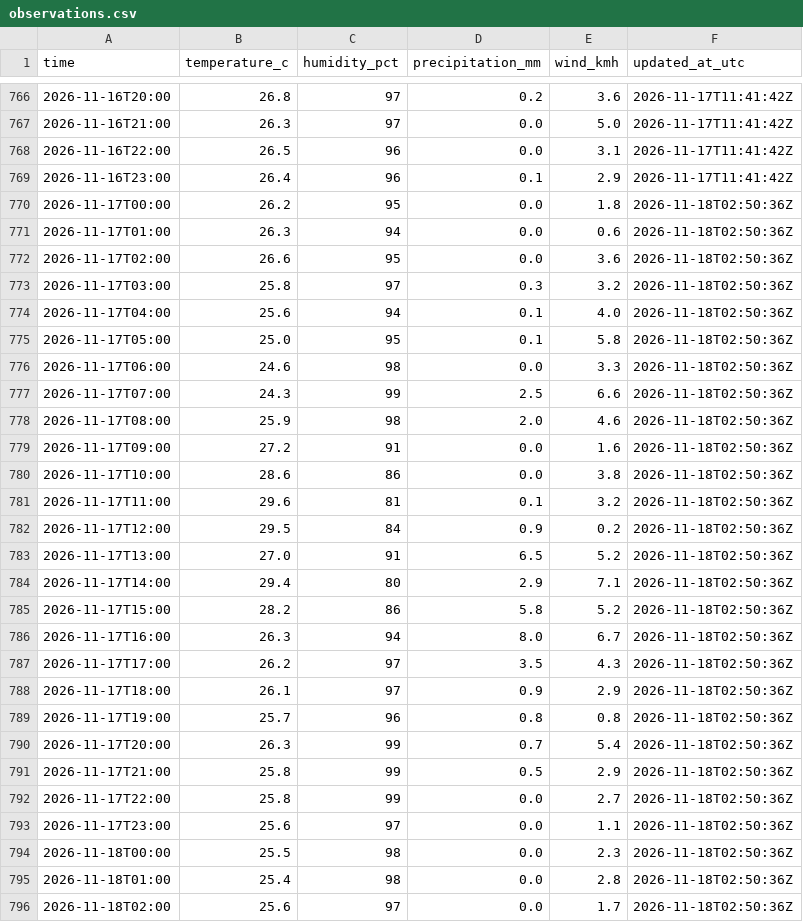
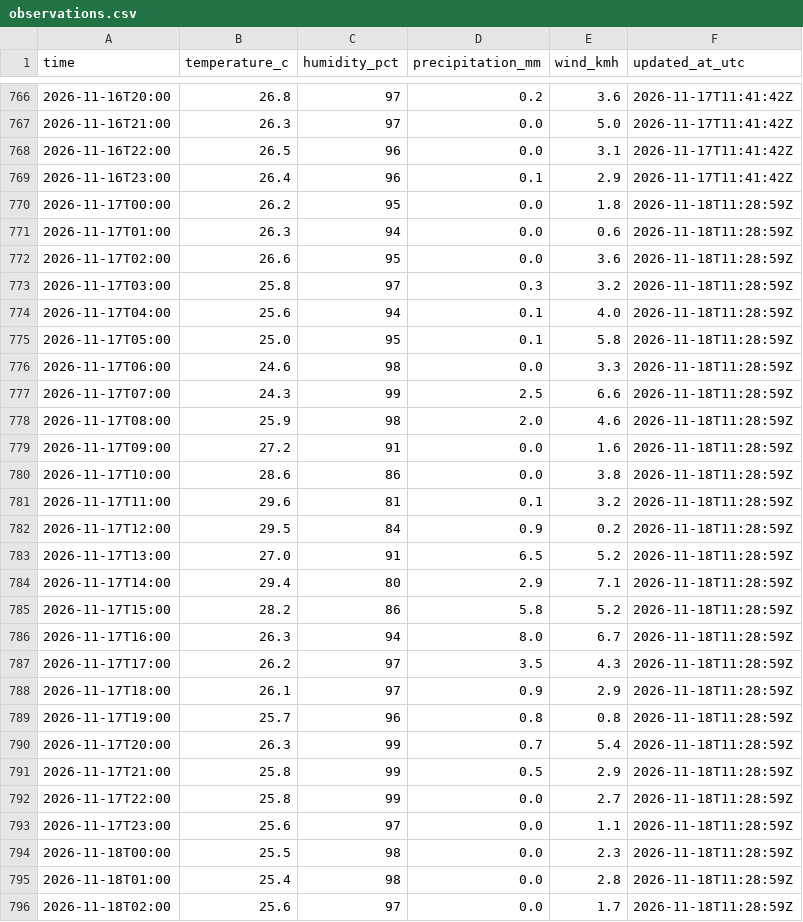
Before and after one commit to farah-aleya/seri-iskandar-weather, a CSV file: data/observations.csv, drawn as a sheet; only a part is shown, gaps mark what is left out; the diff covers the shown part only.

```diff
--- a/data/observations.csv
+++ b/data/observations.csv
@@ -769,28 +769,28 @@ time,temperature_c,humidity_pct,precipitation_mm,wind_kmh,updated_at_utc
 2026-11-16T23:00,26.4,96,0.1,2.9,2026-11-17T11:41:42Z
-2026-11-17T00:00,26.2,95,0.0,1.8,2026-11-18T02:50:36Z
-2026-11-17T01:00,26.3,94,0.0,0.6,2026-11-18T02:50:36Z
-2026-11-17T02:00,26.6,95,0.0,3.6,2026-11-18T02:50:36Z
-2026-11-17T03:00,25.8,97,0.3,3.2,2026-11-18T02:50:36Z
-2026-11-17T04:00,25.6,94,0.1,4.0,2026-11-18T02:50:36Z
-2026-11-17T05:00,25.0,95,0.1,5.8,2026-11-18T02:50:36Z
-2026-11-17T06:00,24.6,98,0.0,3.3,2026-11-18T02:50:36Z
-2026-11-17T07:00,24.3,99,2.5,6.6,2026-11-18T02:50:36Z
-2026-11-17T08:00,25.9,98,2.0,4.6,2026-11-18T02:50:36Z
-2026-11-17T09:00,27.2,91,0.0,1.6,2026-11-18T02:50:36Z
-2026-11-17T10:00,28.6,86,0.0,3.8,2026-11-18T02:50:36Z
-2026-11-17T11:00,29.6,81,0.1,3.2,2026-11-18T02:50:36Z
-2026-11-17T12:00,29.5,84,0.9,0.2,2026-11-18T02:50:36Z
-2026-11-17T13:00,27.0,91,6.5,5.2,2026-11-18T02:50:36Z
-2026-11-17T14:00,29.4,80,2.9,7.1,2026-11-18T02:50:36Z
-2026-11-17T15:00,28.2,86,5.8,5.2,2026-11-18T02:50:36Z
-2026-11-17T16:00,26.3,94,8.0,6.7,2026-11-18T02:50:36Z
-2026-11-17T17:00,26.2,97,3.5,4.3,2026-11-18T02:50:36Z
-2026-11-17T18:00,26.1,97,0.9,2.9,2026-11-18T02:50:36Z
-2026-11-17T19:00,25.7,96,0.8,0.8,2026-11-18T02:50:36Z
-2026-11-17T20:00,26.3,99,0.7,5.4,2026-11-18T02:50:36Z
-2026-11-17T21:00,25.8,99,0.5,2.9,2026-11-18T02:50:36Z
-2026-11-17T22:00,25.8,99,0.0,2.7,2026-11-18T02:50:36Z
-2026-11-17T23:00,25.6,97,0.0,1.1,2026-11-18T02:50:36Z
-2026-11-18T00:00,25.5,98,0.0,2.3,2026-11-18T02:50:36Z
-2026-11-18T01:00,25.4,98,0.0,2.8,2026-11-18T02:50:36Z
-2026-11-18T02:00,25.6,97,0.0,1.7,2026-11-18T02:50:36Z
+2026-11-17T00:00,26.2,95,0.0,1.8,2026-11-18T11:28:59Z
+2026-11-17T01:00,26.3,94,0.0,0.6,2026-11-18T11:28:59Z
+2026-11-17T02:00,26.6,95,0.0,3.6,2026-11-18T11:28:59Z
+2026-11-17T03:00,25.8,97,0.3,3.2,2026-11-18T11:28:59Z
+2026-11-17T04:00,25.6,94,0.1,4.0,2026-11-18T11:28:59Z
+2026-11-17T05:00,25.0,95,0.1,5.8,2026-11-18T11:28:59Z
+2026-11-17T06:00,24.6,98,0.0,3.3,2026-11-18T11:28:59Z
+2026-11-17T07:00,24.3,99,2.5,6.6,2026-11-18T11:28:59Z
+2026-11-17T08:00,25.9,98,2.0,4.6,2026-11-18T11:28:59Z
+2026-11-17T09:00,27.2,91,0.0,1.6,2026-11-18T11:28:59Z
+2026-11-17T10:00,28.6,86,0.0,3.8,2026-11-18T11:28:59Z
+2026-11-17T11:00,29.6,81,0.1,3.2,2026-11-18T11:28:59Z
+2026-11-17T12:00,29.5,84,0.9,0.2,2026-11-18T11:28:59Z
+2026-11-17T13:00,27.0,91,6.5,5.2,2026-11-18T11:28:59Z
+2026-11-17T14:00,29.4,80,2.9,7.1,2026-11-18T11:28:59Z
+2026-11-17T15:00,28.2,86,5.8,5.2,2026-11-18T11:28:59Z
+2026-11-17T16:00,26.3,94,8.0,6.7,2026-11-18T11:28:59Z
+2026-11-17T17:00,26.2,97,3.5,4.3,2026-11-18T11:28:59Z
+2026-11-17T18:00,26.1,97,0.9,2.9,2026-11-18T11:28:59Z
+2026-11-17T19:00,25.7,96,0.8,0.8,2026-11-18T11:28:59Z
+2026-11-17T20:00,26.3,99,0.7,5.4,2026-11-18T11:28:59Z
+2026-11-17T21:00,25.8,99,0.5,2.9,2026-11-18T11:28:59Z
+2026-11-17T22:00,25.8,99,0.0,2.7,2026-11-18T11:28:59Z
+2026-11-17T23:00,25.6,97,0.0,1.1,2026-11-18T11:28:59Z
+2026-11-18T00:00,25.5,98,0.0,2.3,2026-11-18T11:28:59Z
+2026-11-18T01:00,25.4,98,0.0,2.8,2026-11-18T11:28:59Z
+2026-11-18T02:00,25.6,97,0.0,1.7,2026-11-18T11:28:59Z
```
Also changed, not shown: 9 added rows and 17 edited cells elsewhere in this file, data/current.csv, data/daily_forecasts.csv, 2 other files.
